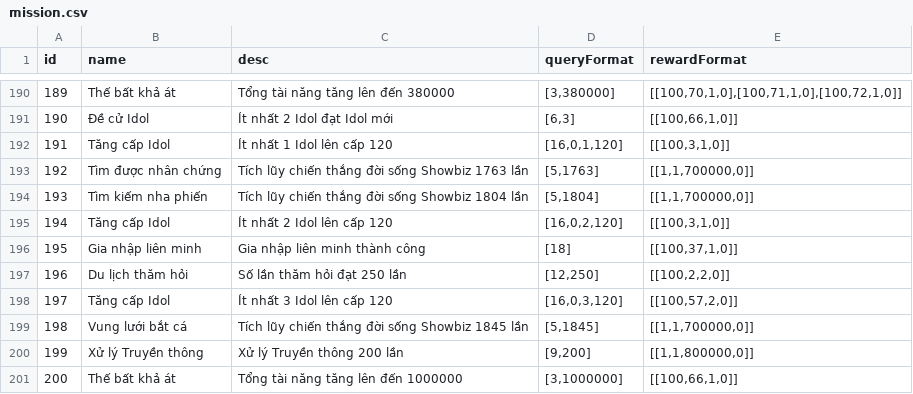
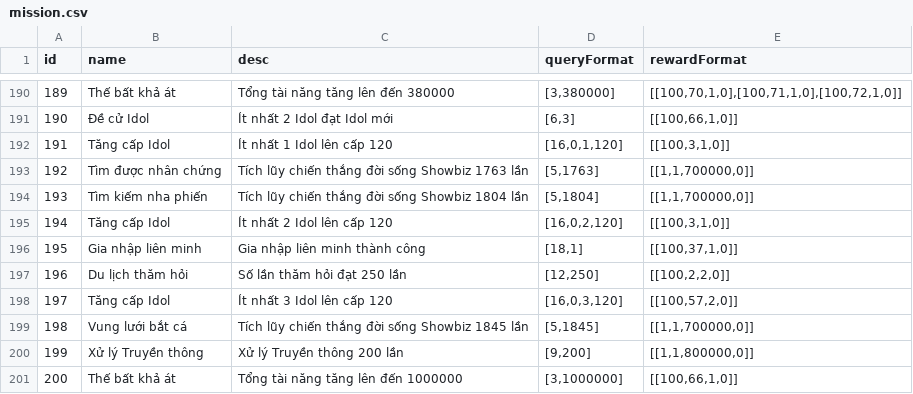
Before and after one commit to ecraftagency/rxheartbeat, a CSV file: data/csv/mission.csv, drawn as a sheet; only a part is shown, gaps mark what is left out.

```diff
--- a/data/csv/mission.csv
+++ b/data/csv/mission.csv
@@ -195,3 +195,3 @@ id,name,desc,queryFormat,rewardFormat
 194,Tăng cấp Idol,Ít nhất 2 Idol lên cấp 120,"[16,0,2,120]","[[100,3,1,0]]"
-195,Gia nhập liên minh,Gia nhập liên minh thành công,[18],"[[100,37,1,0]]"
+195,Gia nhập liên minh,Gia nhập liên minh thành công,"[18,1]","[[100,37,1,0]]"
 196,Du lịch thăm hỏi,Số lần thăm hỏi đạt 250 lần,"[12,250]","[[100,2,2,0]]"
```
Also changed, not shown: 1 other file.
